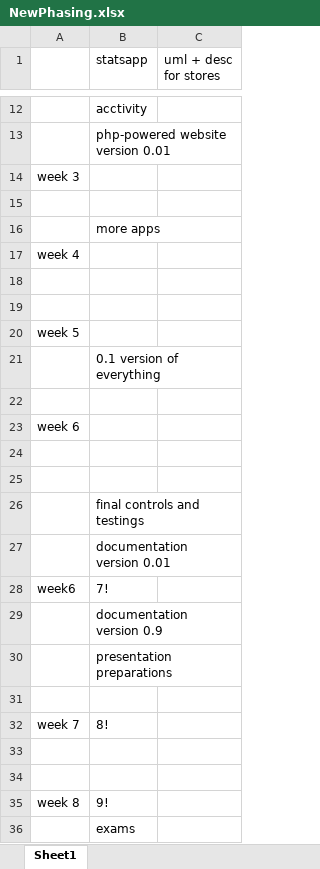
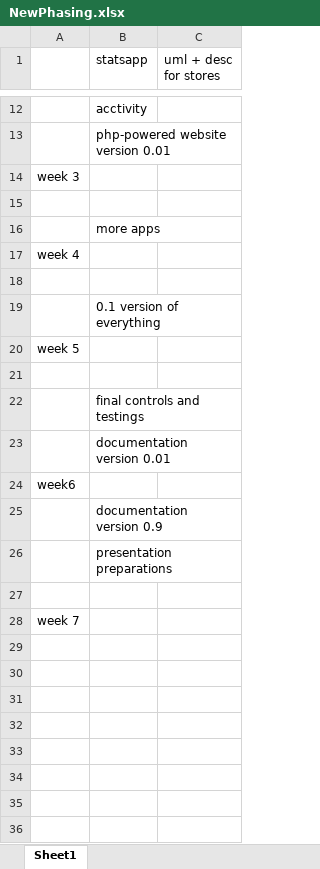
Before and after one commit to NikolaNikushev/PROP-Project, an Excel workbook: Administrative/NewPhasing.xlsx, sheet Sheet1, drawn as a sheet; only a part is shown, gaps mark what is left out; values as stored, in another font and other column widths than the file's, no borders; removed rows and columns are numbered as before the commit, all else as after; the diff names each change by its address in the sheet, - before the commit and + after, or states it on an @@ line.

```diff
--- a/Administrative/NewPhasing.xlsx (sheet Sheet1)
+++ b/Administrative/NewPhasing.xlsx (sheet Sheet1)
-B19 (statsapp): (empty)
+B19 (statsapp): 0.1 version of everything
-row 21:  | 0.1 version of everything
-row 22: (empty)
-row 23: week 6
-row 24: (empty)
-B24 (statsapp): 7!
+B24 (statsapp): (empty)
-B28 (statsapp): 8!
+B28 (statsapp): (empty)
-row 33: (empty)
-row 34: (empty)
-row 35: week 8 | 9!
-row 36:  | exams
```
Also changed, not shown: 4 other files.
